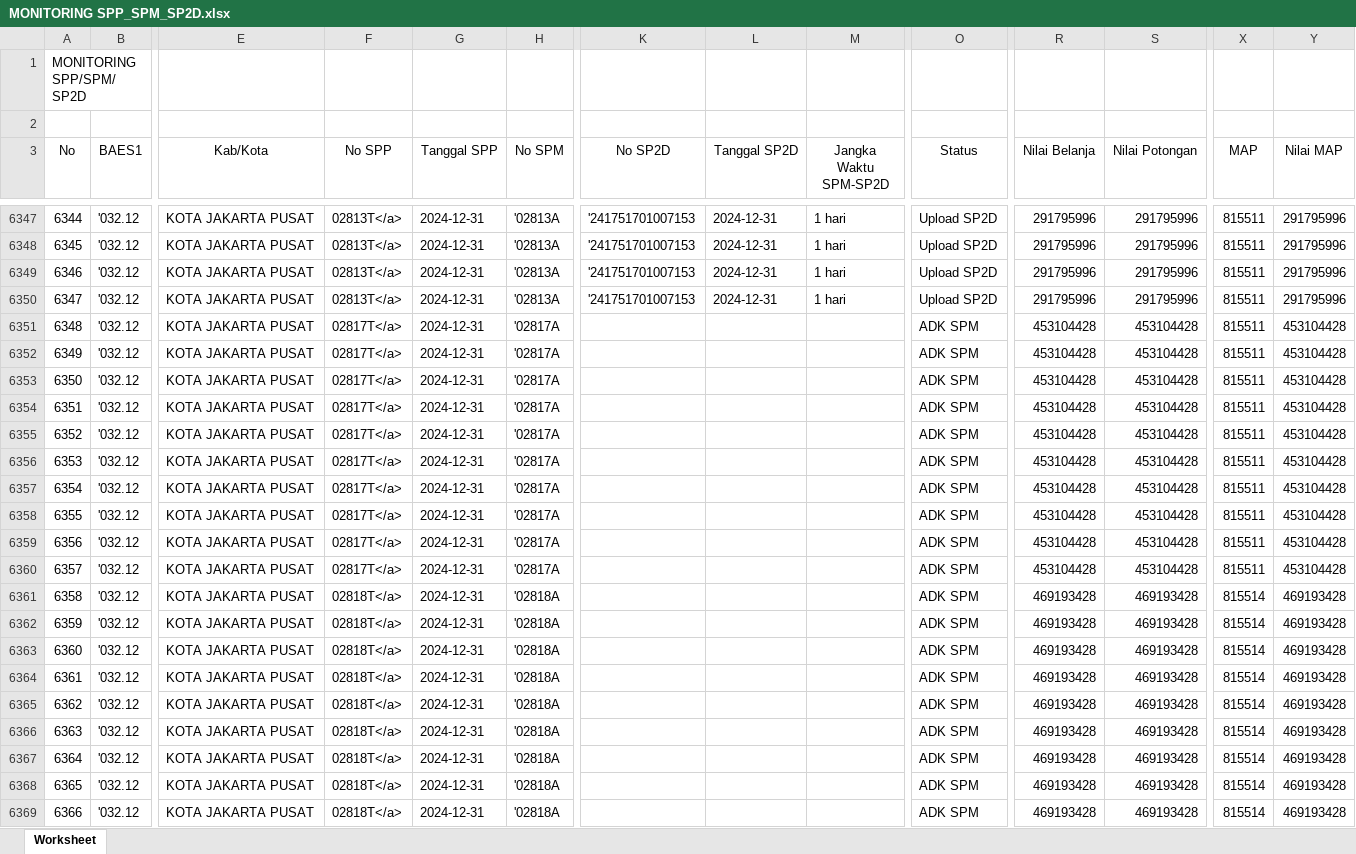
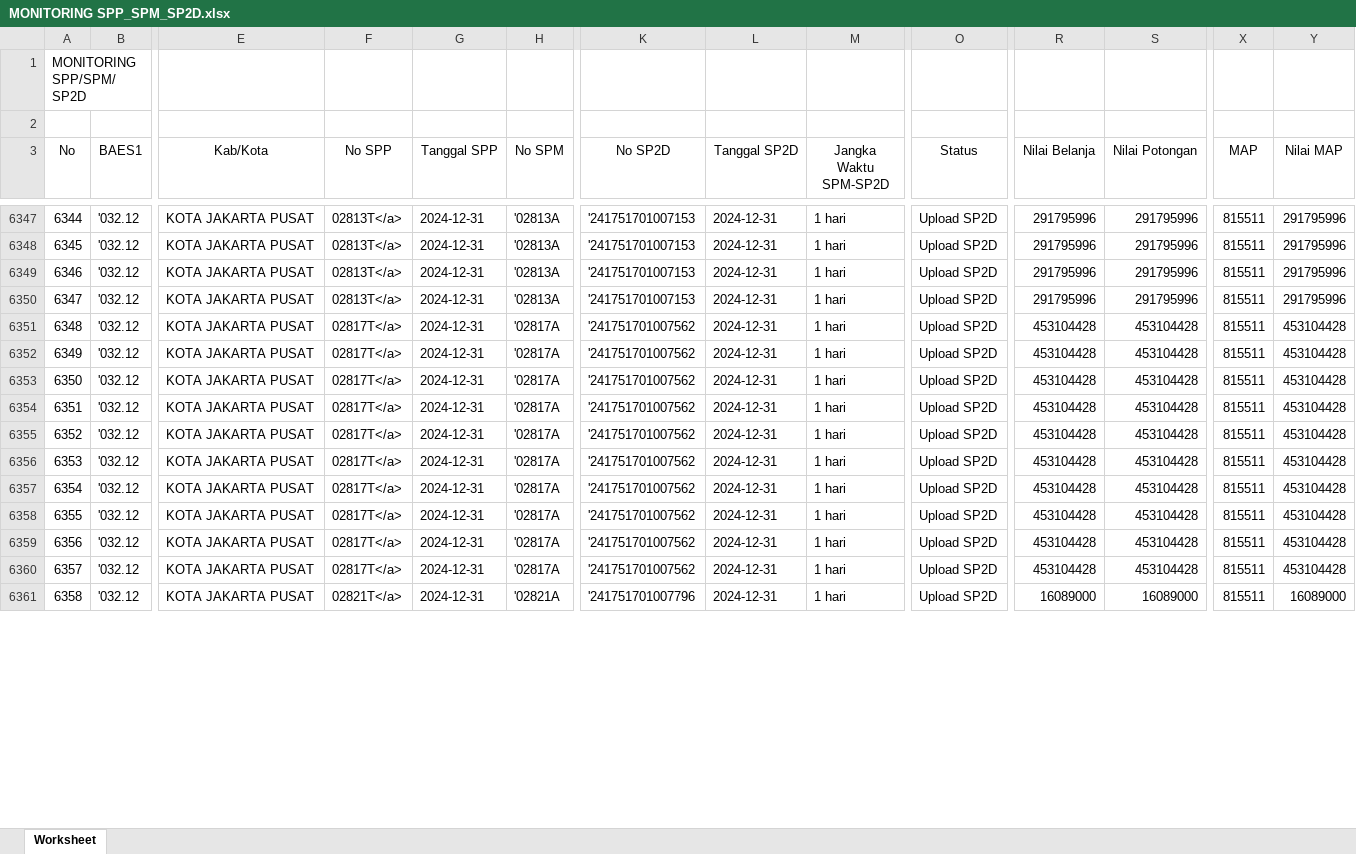
Before and after one commit to edimistiono/TA.2024, an Excel workbook: Database/MONITORING SPP_SPM_SP2D.xlsx, sheet Worksheet, drawn as a sheet; only a part is shown, gaps mark what is left out; values as stored, in another font and other column widths than the file's, no borders; removed rows and columns are numbered as before the commit, all else as after; rows hold the shown columns only; the diff covers the shown part only; the diff names each change by its address in the sheet, - before the commit and + after, or states it on an @@ line.

```diff
--- a/Database/MONITORING SPP_SPM_SP2D.xlsx (sheet Worksheet)
+++ b/Database/MONITORING SPP_SPM_SP2D.xlsx (sheet Worksheet)
-K6351:K6360 (No SP2D): (empty)
+K6351:K6360 (No SP2D): '241751701007562
-L6351:L6360 (Tanggal SP2D): (empty)
+L6351:L6360 (Tanggal SP2D): 2024-12-31
-M6351:M6360 (Jangka Waktu SPM-SP2D): (empty)
+M6351:M6360 (Jangka Waktu SPM-SP2D): 1 hari
-O6351:O6360 (Status): ADK SPM
+O6351:O6360 (Status): Upload SP2D
-row 6361: 6358 | '032.12 | KOTA JAKARTA PUSAT | 02818T</a> | 2024-12-31 | '02818A |  |  |  | ADK SPM | 469193428 | 469193428 | 815514 | 469193428
-row 6362: 6359 | '032.12 | KOTA JAKARTA PUSAT | 02818T</a> | 2024-12-31 | '02818A |  |  |  | ADK SPM | 469193428 | 469193428 | 815514 | 469193428
-row 6363: 6360 | '032.12 | KOTA JAKARTA PUSAT | 02818T</a> | 2024-12-31 | '02818A |  |  |  | ADK SPM | 469193428 | 469193428 | 815514 | 469193428
-row 6364: 6361 | '032.12 | KOTA JAKARTA PUSAT | 02818T</a> | 2024-12-31 | '02818A |  |  |  | ADK SPM | 469193428 | 469193428 | 815514 | 469193428
-row 6365: 6362 | '032.12 | KOTA JAKARTA PUSAT | 02818T</a> | 2024-12-31 | '02818A |  |  |  | ADK SPM | 469193428 | 469193428 | 815514 | 469193428
-row 6366: 6363 | '032.12 | KOTA JAKARTA PUSAT | 02818T</a> | 2024-12-31 | '02818A |  |  |  | ADK SPM | 469193428 | 469193428 | 815514 | 469193428
@@ column A (No) renumbered between rows 6361 and 6392 @@
-F6361 (No SPP): 02818T</a>
+F6361 (No SPP): 02821T</a>
-H6361 (No SPM): '02818A
+H6361 (No SPM): '02821A
-K6361 (No SP2D): (empty)
+K6361 (No SP2D): '241751701007796
-L6361 (Tanggal SP2D): (empty)
+L6361 (Tanggal SP2D): 2024-12-31
-M6361 (Jangka Waktu SPM-SP2D): (empty)
+M6361 (Jangka Waktu SPM-SP2D): 1 hari
-O6361 (Status): ADK SPM
+O6361 (Status): Upload SP2D
-R6361 (Nilai Belanja): 469193428
+R6361 (Nilai Belanja): 16089000
-S6361 (Nilai Potongan): 469193428
+S6361 (Nilai Potongan): 16089000
-X6361 (MAP): 815514
+X6361 (MAP): 815511
-Y6361 (Nilai MAP): 469193428
+Y6361 (Nilai MAP): 16089000
-row 6368: 6365 | '032.12 | KOTA JAKARTA PUSAT | 02818T</a> | 2024-12-31 | '02818A |  |  |  | ADK SPM | 469193428 | 469193428 | 815514 | 469193428
-row 6369: 6366 | '032.12 | KOTA JAKARTA PUSAT | 02818T</a> | 2024-12-31 | '02818A |  |  |  | ADK SPM | 469193428 | 469193428 | 815514 | 469193428
```
Also changed, not shown: 31 added rows, 3 removed rows and 191 edited cells elsewhere in this sheet, Database/DAFTAR SP2D SATKER.xlsx, Database/MONITORING DETAIL TRANSAKSI FA 16 SEGMEN VERSI SP2D.xlsx, 2 other files.
